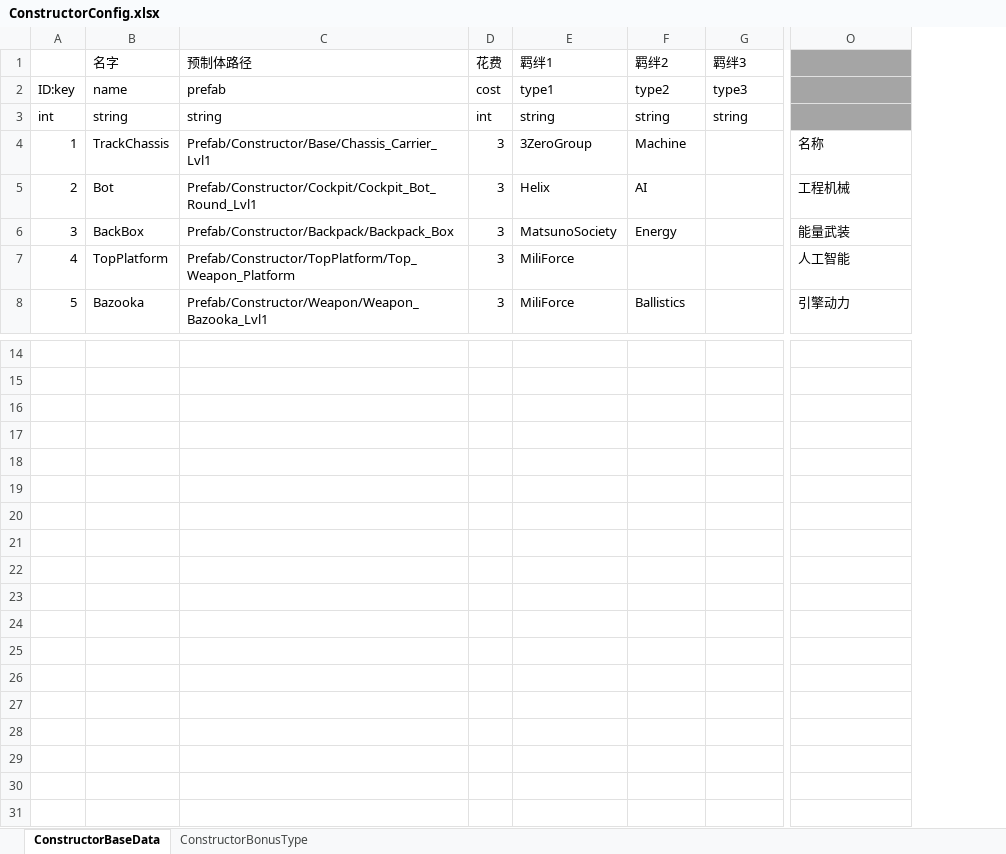
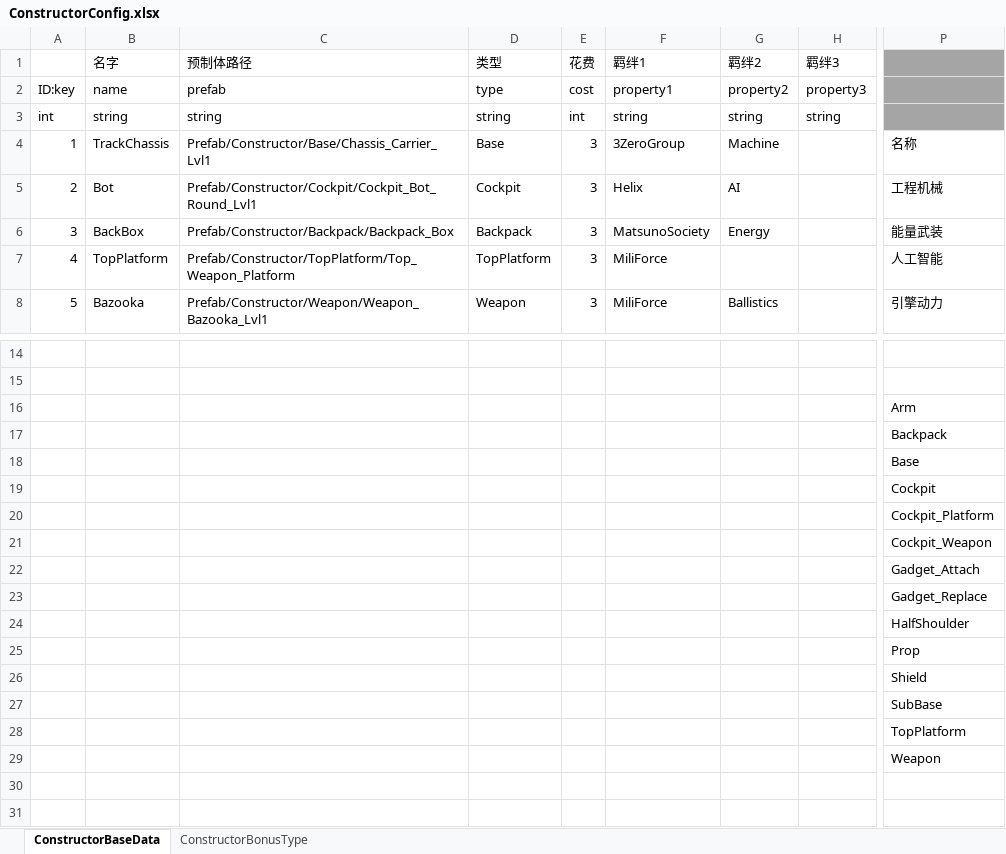
Before and after one commit to explosive-elephant-club/auto-chess, an Excel workbook: Assets/asoliddev - Auto Chess/Config/ConstructorConfig.xlsx, sheet ConstructorBaseData, drawn as a sheet; only a part is shown, gaps mark what is left out; values as stored, in another font and other column widths than the file's, no borders; addresses are those after the commit; the diff names each change by its address in the sheet, - before the commit and + after, or states it on an @@ line.

```diff
--- a/Assets/asoliddev - Auto Chess/Config/ConstructorConfig.xlsx (sheet ConstructorBaseData)
+++ b/Assets/asoliddev - Auto Chess/Config/ConstructorConfig.xlsx (sheet ConstructorBaseData)
+column D (类型), rows 2-8: type | string | Base | Cockpit | Backpack | TopPlatform | Weapon
-F2 (羁绊1): type1
+F2 (羁绊1): property1
-G2 (羁绊2): type2
+G2 (羁绊2): property2
-H2 (羁绊3): type3
+H2 (羁绊3): property3
-P16: (empty)
+P16: Arm
-P17: (empty)
+P17: Backpack
-P18: (empty)
+P18: Base
-P19: (empty)
+P19: Cockpit
-P20: (empty)
+P20: Cockpit_Platform
-P21: (empty)
+P21: Cockpit_Weapon
-P22: (empty)
+P22: Gadget_Attach
-P23: (empty)
+P23: Gadget_Replace
-P24: (empty)
+P24: HalfShoulder
-P25: (empty)
+P25: Prop
-P26: (empty)
+P26: Shield
-P27: (empty)
+P27: SubBase
-P28: (empty)
+P28: TopPlatform
-P29: (empty)
+P29: Weapon
```
Also changed, not shown: 10 other files.
